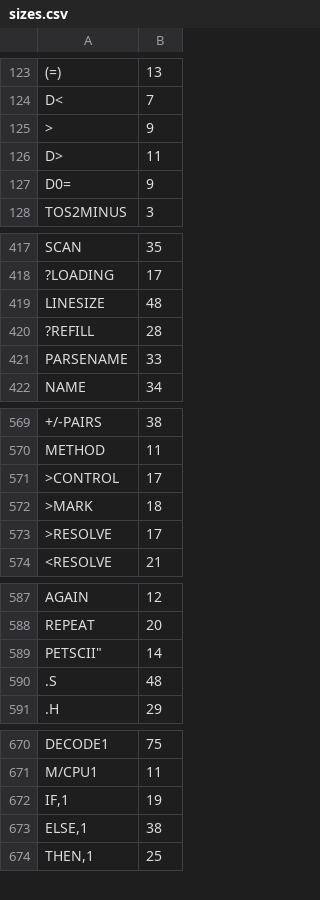
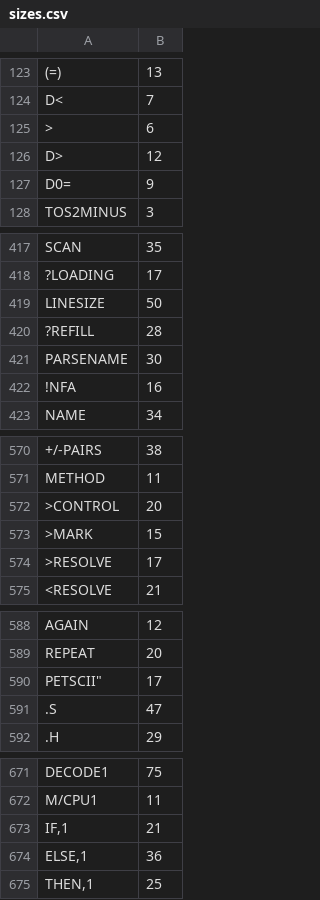
Before and after one commit to chitselb/pettil, a CSV file: docs/sizes.csv, drawn as a sheet; only a part is shown, gaps mark what is left out; addresses are those after the commit; the diff covers the shown part only; the diff names each change by its address in the sheet, - before the commit and + after, or states it on an @@ line.

```diff
--- a/docs/sizes.csv
+++ b/docs/sizes.csv
-B125: 9
+B125: 6
-B126: 11
+B126: 12
-B419: 48
+B419: 50
-B421: 33
+B421: 30
+row 422: !NFA | 16
-B572: 17
+B572: 20
-B573: 18
+B573: 15
-B590: 14
+B590: 17
-B591: 48
+B591: 47
-B673: 19
+B673: 21
-B674: 38
+B674: 36
```
Also changed, not shown: 9 edited cells elsewhere in this file, 8 other files.
